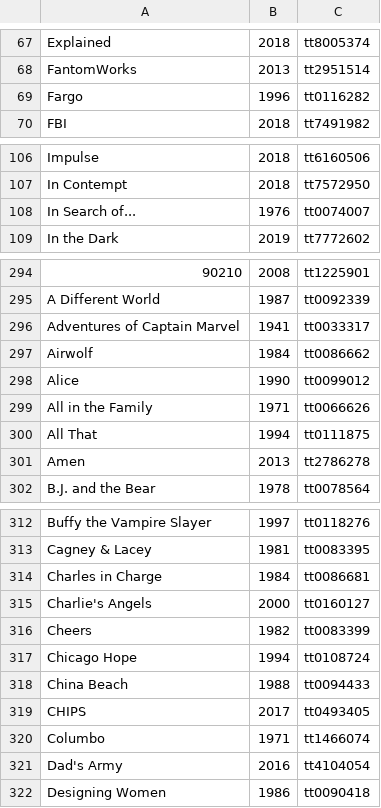
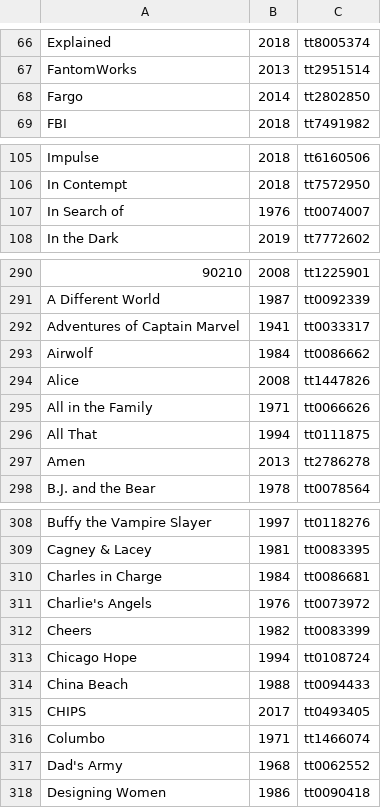
Before and after one commit to sirk123au/ArrTools, a CSV file: show_list.csv, drawn as a sheet; only a part is shown, gaps mark what is left out; the diff covers the shown part only.

```diff
--- a/show_list.csv
+++ b/show_list.csv
@@ -68,3 +67,3 @@ Explained,2018,tt8005374
 FantomWorks,2013,tt2951514
-Fargo,1996,tt0116282
+Fargo,2014,tt2802850
 FBI,2018,tt7491982
@@ -107,3 +106,3 @@ Impulse,2018,tt6160506
 In Contempt,2018,tt7572950
-In Search of...,1976,tt0074007
+In Search of,1976,tt0074007
 In the Dark,2019,tt7772602
@@ -297,3 +293,3 @@ Adventures of Captain Marvel,1941,tt0033317
 Airwolf,1984,tt0086662
-Alice,1990,tt0099012
+Alice,2008,tt1447826
 All in the Family,1971,tt0066626
@@ -314,3 +310,3 @@ Cagney & Lacey,1981,tt0083395
 Charles in Charge,1984,tt0086681
-Charlie's Angels,2000,tt0160127
+Charlie's Angels,1976,tt0073972
 Cheers,1982,tt0083399
@@ -320,3 +316,3 @@ CHIPS,2017,tt0493405
 Columbo,1971,tt1466074
-Dad's Army,2016,tt4104054
+Dad's Army,1968,tt0062552
 Designing Women,1986,tt0090418
```
Also changed, not shown: 1 added row, 6 removed rows and 3 edited cells elsewhere in this file, 1 other file.
